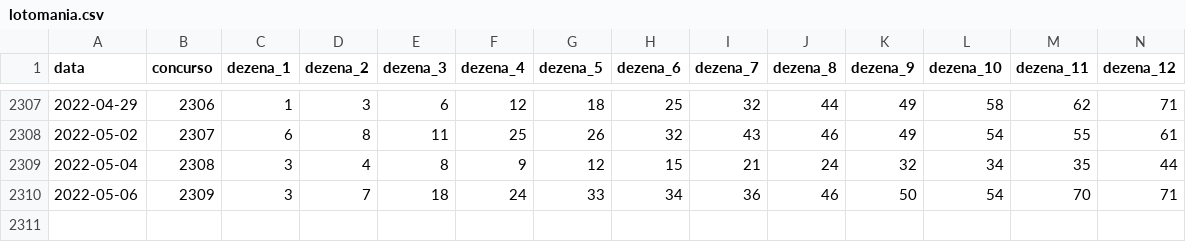
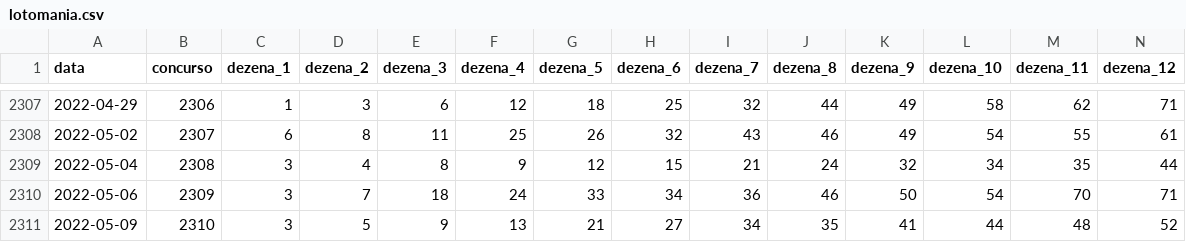
Before and after one commit to damarals/loteria, a CSV file: inst/extdata/lotomania.csv, drawn as a sheet; only a part is shown, gaps mark what is left out; rows hold the shown columns only; the diff names each change by its address in the sheet, - before the commit and + after, or states it on an @@ line.

```diff
--- a/inst/extdata/lotomania.csv
+++ b/inst/extdata/lotomania.csv
+row 2311: 2022-05-09 | 2310 | 3 | 5 | 9 | 13 | 21 | 27 | 34 | 35 | 41 | 44 | 48 | 52
```
Also changed, not shown: inst/extdata/lotofacil.csv, inst/extdata/quina.csv, 5 other files.
